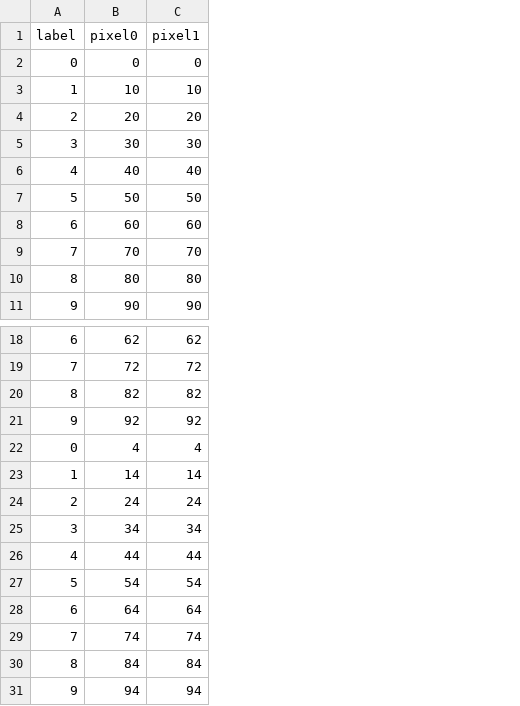
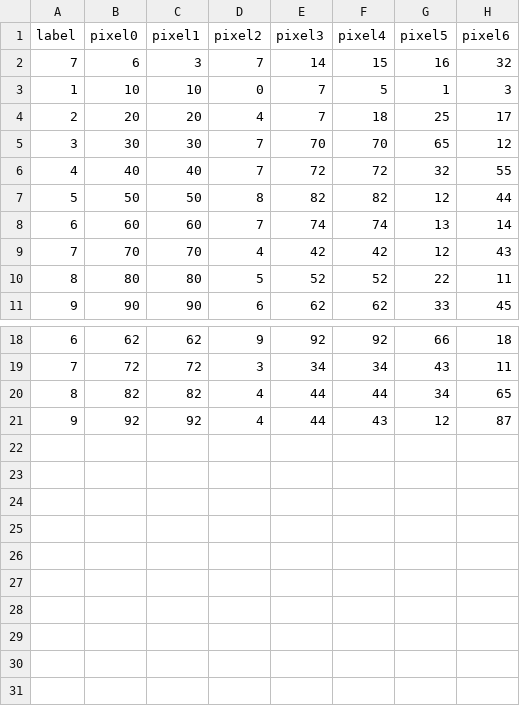
Before and after one commit to german94/image-processing, a CSV file: TP2/data/trainChico.csv, drawn as a sheet; only a part is shown, gaps mark what is left out; removed rows and columns are numbered as before the commit, all else as after; the diff names each change by its address in the sheet, - before the commit and + after, or states it on an @@ line.

```diff
--- a/TP2/data/trainChico.csv
+++ b/TP2/data/trainChico.csv
+column D (pixel2), rows 3-11: 0 | 4 | 7 | 7 | 8 | 7 | 4 | 5 | 6; rows 18-21: 9 | 3 | 4 | 4
+column E (pixel3), rows 3-11: 7 | 7 | 70 | 72 | 82 | 74 | 42 | 52 | 62; rows 18-21: 92 | 34 | 44 | 44
+column F (pixel4), rows 3-11: 5 | 18 | 70 | 72 | 82 | 74 | 42 | 52 | 62; rows 18-21: 92 | 34 | 44 | 43
+column G (pixel5), rows 3-11: 1 | 25 | 65 | 32 | 12 | 13 | 12 | 22 | 33; rows 18-21: 66 | 43 | 34 | 12
+column H (pixel6), rows 3-11: 3 | 17 | 12 | 55 | 44 | 14 | 43 | 11 | 45; rows 18-21: 18 | 11 | 65 | 87
-row 2: 0 | 0 | 0
+row 2: 7 | 6 | 3 | 7 | 14 | 15 | 16 | 32
-row 22: 0 | 4 | 4
-row 23: 1 | 14 | 14
-row 24: 2 | 24 | 24
-row 25: 3 | 34 | 34
-row 26: 4 | 44 | 44
-row 27: 5 | 54 | 54
-row 28: 6 | 64 | 64
-row 29: 7 | 74 | 74
-row 30: 8 | 84 | 84
-row 31: 9 | 94 | 94
```
Also changed, not shown: 5 other files.
